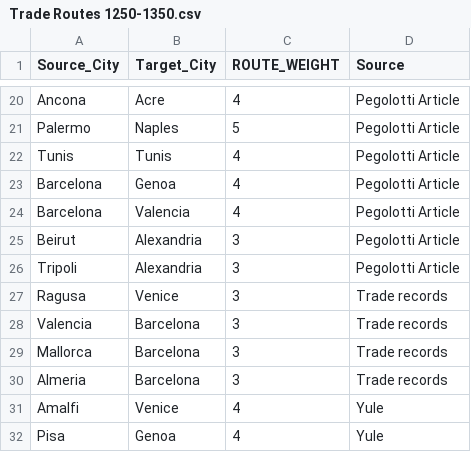
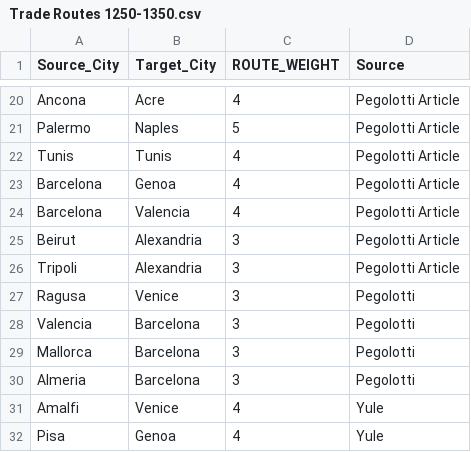
Before and after one commit to RadoKyselak/Mediterranean-Trade-1250-1350, a CSV file: Trade Routes 1250-1350.csv, drawn as a sheet; only a part is shown, gaps mark what is left out.

Commit message:
Update Trade Routes 1250-1350.csv

```diff
--- a/Trade Routes 1250-1350.csv
+++ b/Trade Routes 1250-1350.csv
@@ -26,6 +26,6 @@ Beirut,Alexandria,3,Pegolotti Article
 Tripoli,Alexandria,3,Pegolotti Article
-Ragusa,Venice,3,Trade records
-Valencia,Barcelona,3,Trade records
-Mallorca,Barcelona,3,Trade records
-Almeria,Barcelona,3,Trade records
+Ragusa,Venice,3,Pegolotti
+Valencia,Barcelona,3,Pegolotti
+Mallorca,Barcelona,3,Pegolotti
+Almeria,Barcelona,3,Pegolotti
 Amalfi,Venice,4,Yule
```
